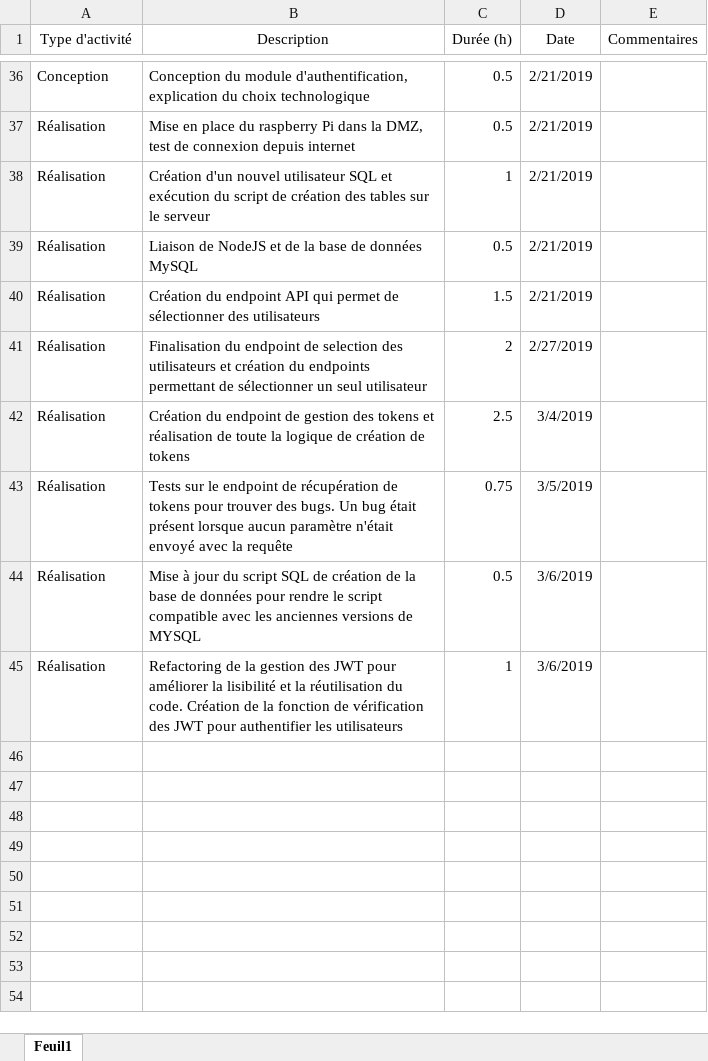
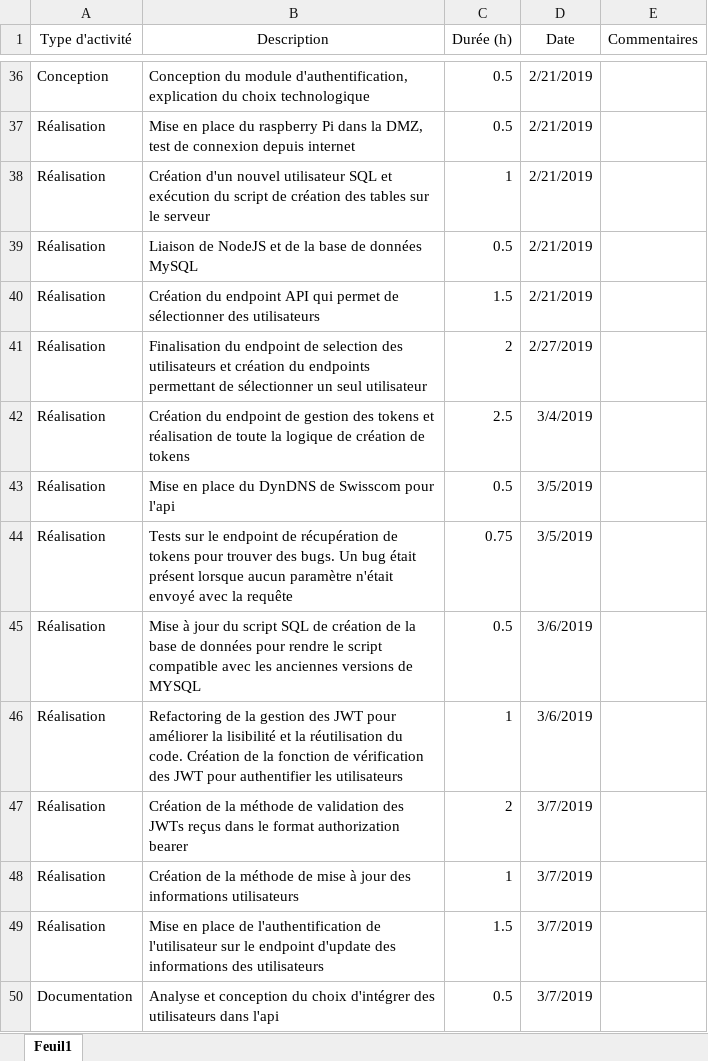
Before and after one commit to AlexandrePhilibertCPNV/PRETPI_PHILIBERT, an Excel workbook: documentation/PHILIBERT_JournalDeBord.xlsx, sheet Feuil1, drawn as a sheet; only a part is shown, gaps mark what is left out; values as stored, in another font and other column widths than the file's, no borders; the diff names each change by its address in the sheet, - before the commit and + after, or states it on an @@ line.

Commit message:
JournalDeBord updated

```diff
--- a/documentation/PHILIBERT_JournalDeBord.xlsx (sheet Feuil1)
+++ b/documentation/PHILIBERT_JournalDeBord.xlsx (sheet Feuil1)
+row 43: Réalisation | Mise en place du DynDNS de Swisscom pour l'api | 0.5 | 3/5/2019
+row 47: Réalisation | Création de la méthode de validation des JWTs reçus dans le format authorization bearer | 2 | 3/7/2019
+row 48: Réalisation | Création de la méthode de mise à jour des informations utilisateurs | 1 | 3/7/2019
+row 49: Réalisation | Mise en place de l'authentification de l'utilisateur sur le endpoint d'update des informations des utilisateurs | 1.5 | 3/7/2019
+row 50: Documentation | Analyse et conception du choix d'intégrer des utilisateurs dans l'api | 0.5 | 3/7/2019
```
